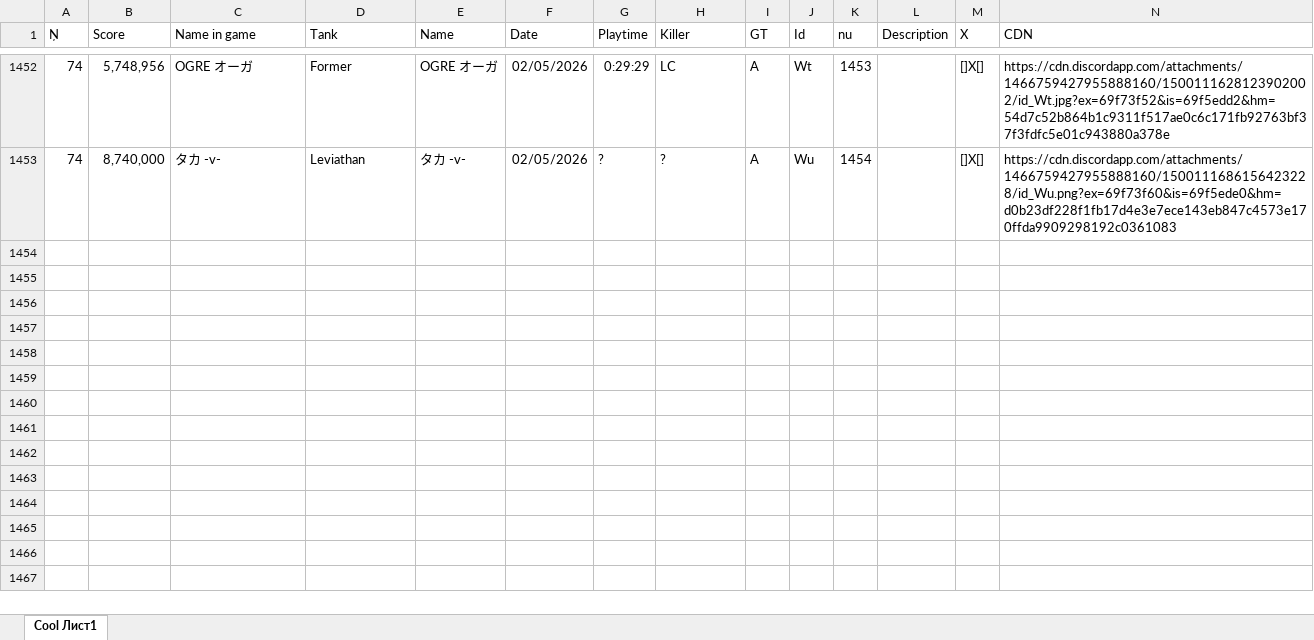
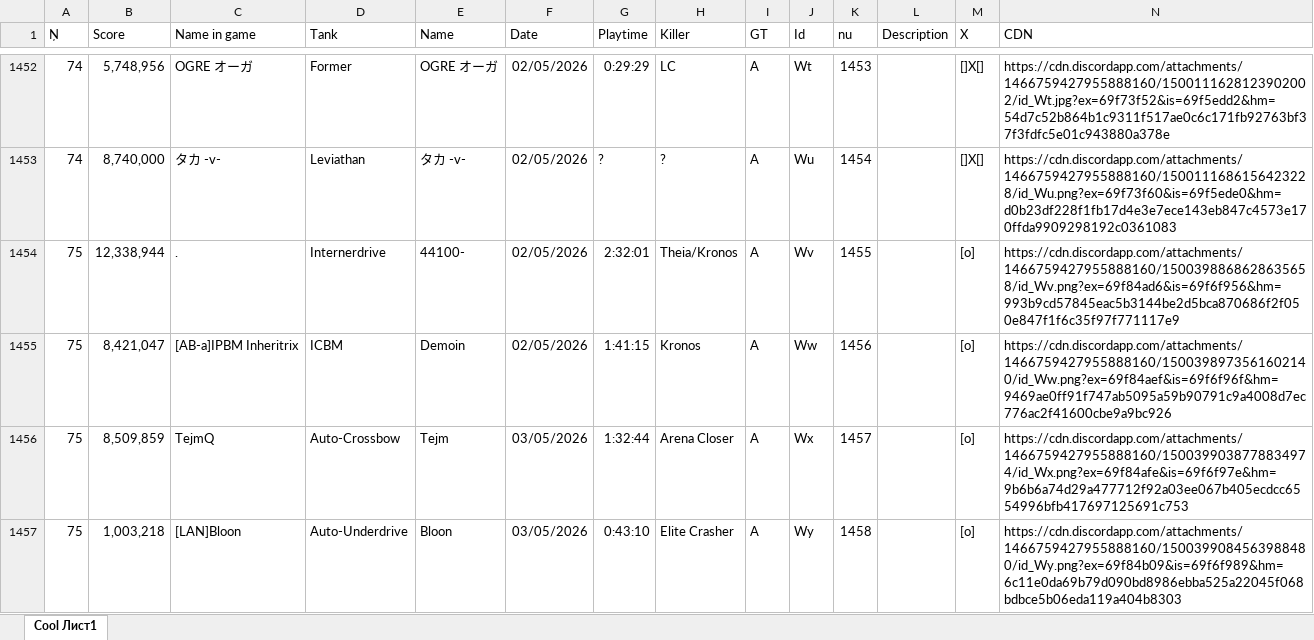
Before and after one commit to Tejmq/OlympusBot, an Excel workbook: data/Olympus.xlsx, sheet Cool Лист1, drawn as a sheet; only a part is shown, gaps mark what is left out; values as stored, in another font and other column widths than the file's, no borders; the diff covers the shown part only; the diff names each change by its address in the sheet, - before the commit and + after, or states it on an @@ line.

Commit message:
Add files via upload

```diff
--- a/data/Olympus.xlsx (sheet Cool Лист1)
+++ b/data/Olympus.xlsx (sheet Cool Лист1)
+row 1454: 75 | 12,338,944 | . | Internerdrive | 44100- | 02/05/2026 | 2:32:01 | Theia/Kronos | A | Wv | 1455 |  | [o] | https://cdn.discordapp.com/attachments/1466759427955888160/1500398868628635658/id_Wv.png?ex=69f84ad6&is=69f6f956&hm=993b9cd57845eac5b3144be2d5bca870686f2f050e847f1f6c35f97f771117e9
+row 1455: 75 | 8,421,047 | [AB-a]IPBM Inheritrix | ICBM | Demoin | 02/05/2026 | 1:41:15 | Kronos | A | Ww | 1456 |  | [o] | https://cdn.discordapp.com/attachments/1466759427955888160/1500398973561602140/id_Ww.png?ex=69f84aef&is=69f6f96f&hm=9469ae0ff91f747ab5095a59b90791c9a4008d7ec776ac2f41600cbe9a9bc926
+row 1456: 75 | 8,509,859 | TejmQ | Auto-Crossbow | Tejm | 03/05/2026 | 1:32:44 | Arena Closer | A | Wx | 1457 |  | [o] | https://cdn.discordapp.com/attachments/1466759427955888160/1500399038778834974/id_Wx.png?ex=69f84afe&is=69f6f97e&hm=9b6b6a74d29a477712f92a03ee067b405ecdcc6554996bfb417697125691c753
+row 1457: 75 | 1,003,218 | [LAN]Bloon | Auto-Underdrive | Bloon | 03/05/2026 | 0:43:10 | Elite Crasher | A | Wy | 1458 |  | [o] | https://cdn.discordapp.com/attachments/1466759427955888160/1500399084563988480/id_Wy.png?ex=69f84b09&is=69f6f989&hm=6c11e0da69b79d090bd8986ebba525a22045f068bdbce5b06eda119a404b8303
```
Also changed, not shown: 4 added rows and 4 edited cells elsewhere in this sheet.
